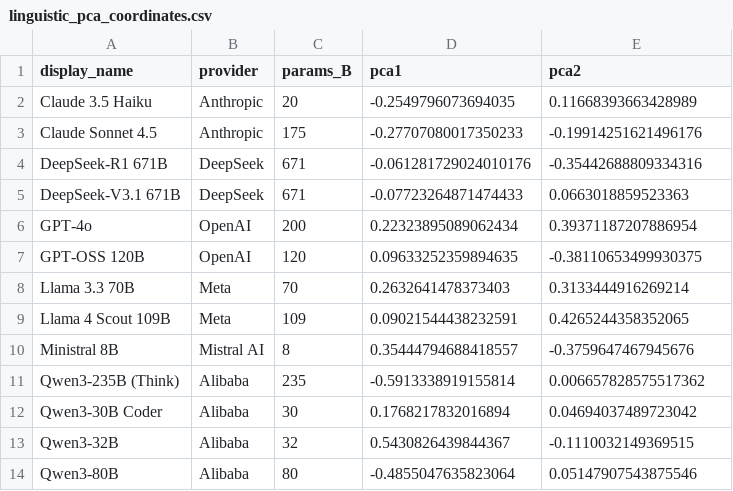
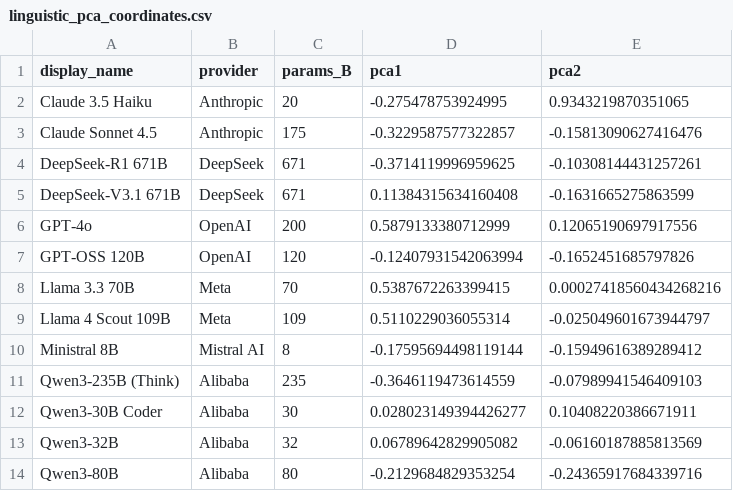
Before and after one commit to aryankasat/Moral-Reasoning-LLMs, a CSV file: analysis6/results/linguistic_pca_coordinates.csv, drawn as a sheet.

```diff
--- a/analysis6/results/linguistic_pca_coordinates.csv
+++ b/analysis6/results/linguistic_pca_coordinates.csv
@@ -1,14 +1,14 @@
 display_name,provider,params_B,pca1,pca2
-Claude 3.5 Haiku,Anthropic,20,-0.2549796073694035,0.11668393663428989
-Claude Sonnet 4.5,Anthropic,175,-0.27707080017350233,-0.19914251621496176
-DeepSeek-R1 671B,DeepSeek,671,-0.061281729024010176,-0.35442688809334316
-DeepSeek-V3.1 671B,DeepSeek,671,-0.07723264871474433,0.0663018859523363
-GPT-4o,OpenAI,200,0.22323895089062434,0.39371187207886954
-GPT-OSS 120B,OpenAI,120,0.09633252359894635,-0.38110653499930375
-Llama 3.3 70B,Meta,70,0.2632641478373403,0.3133444916269214
-Llama 4 Scout 109B,Meta,109,0.09021544438232591,0.4265244358352065
-Ministral 8B,Mistral AI,8,0.35444794688418557,-0.3759647467945676
-Qwen3-235B (Think),Alibaba,235,-0.5913338919155814,0.006657828575517362
-Qwen3-30B Coder,Alibaba,30,0.1768217832016894,0.04694037489723042
-Qwen3-32B,Alibaba,32,0.5430826439844367,-0.1110032149369515
-Qwen3-80B,Alibaba,80,-0.4855047635823064,0.05147907543875546
+Claude 3.5 Haiku,Anthropic,20,-0.275478753924995,0.9343219870351065
+Claude Sonnet 4.5,Anthropic,175,-0.3229587577322857,-0.15813090627416476
+DeepSeek-R1 671B,DeepSeek,671,-0.3714119996959625,-0.10308144431257261
+DeepSeek-V3.1 671B,DeepSeek,671,0.11384315634160408,-0.1631665275863599
+GPT-4o,OpenAI,200,0.5879133380712999,0.12065190697917556
+GPT-OSS 120B,OpenAI,120,-0.12407931542063994,-0.1652451685797826
+Llama 3.3 70B,Meta,70,0.5387672263399415,0.00027418560434268216
+Llama 4 Scout 109B,Meta,109,0.5110229036055314,-0.025049601673944797
+Ministral 8B,Mistral AI,8,-0.17595694498119144,-0.15949616389289412
+Qwen3-235B (Think),Alibaba,235,-0.3646119473614559,-0.07989941546409103
+Qwen3-30B Coder,Alibaba,30,0.028023149394426277,0.10408220386671911
+Qwen3-32B,Alibaba,32,0.06789642829905082,-0.06160187885813569
+Qwen3-80B,Alibaba,80,-0.2129684829353254,-0.24365917684339716
```
Also changed, not shown: analysis6/results/distinctive_terms_by_model.csv, analysis6/results/target_keyword_usage.csv, 7 other files.
